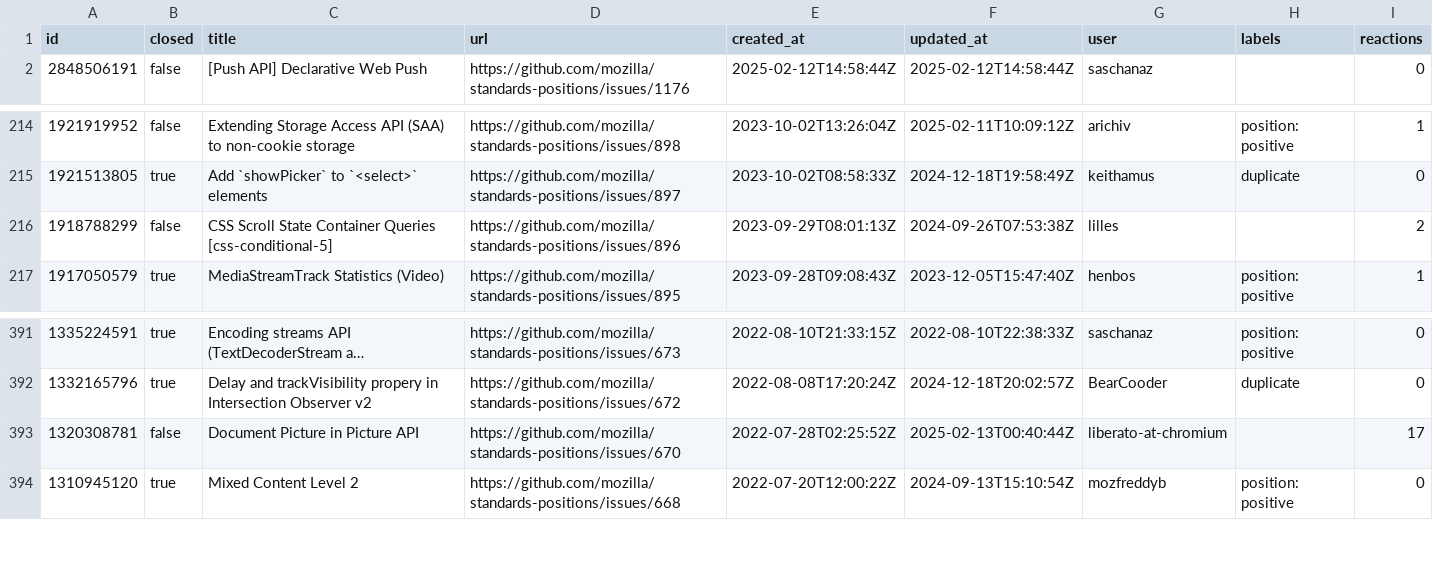
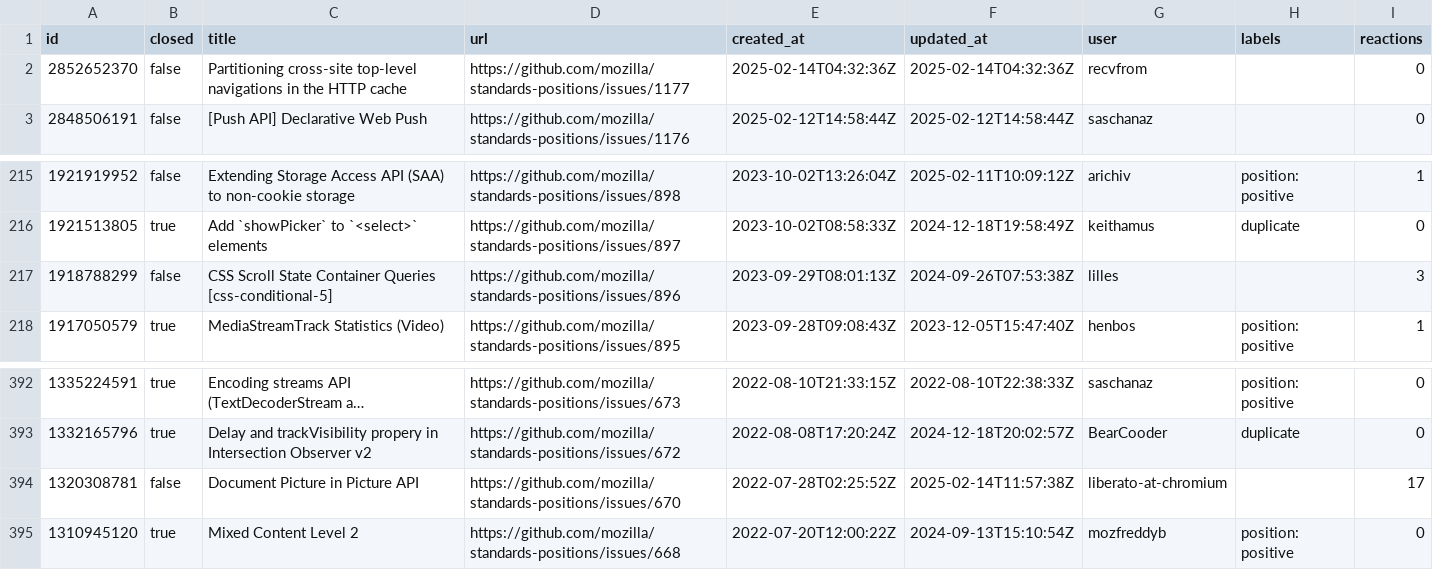
Before and after one commit to hsinyi/compat-utils, a CSV file: output/mozilla-standards-positions.csv, drawn as a sheet; only a part is shown, gaps mark what is left out; long unchanged cells end in ….

```diff
--- a/output/mozilla-standards-positions.csv
+++ b/output/mozilla-standards-positions.csv
@@ -1,2 +1,3 @@
 id,closed,title,url,created_at,updated_at,user,labels,reactions
+2852652370,false,Partitioning cross-site top-level navigations in the HTTP cache,https://github.com/mozilla/standards-positions/issues/1177,2025-02-14T04:32:36Z,2025-02-14T04:32:36Z,recvfrom,,0
 2848506191,false,[Push API] Declarative Web Push,https://github.com/mozilla/standards-positions/issues/1176,2025-02-12T14:58:44Z,2025-02-12T14:58:44Z,saschanaz,,0
@@ -215,3 +216,3 @@ id,closed,title,url,created_at,updated_at,user,labels,reactions
 1921513805,true,Add `showPicker` to `<select>` elements,https://github.com/mozilla/standards-positions/issues/897,2023-10-02T08:58:33Z,2024-12-18T19:58:49Z,keithamus,duplicate,0
-1918788299,false,CSS Scroll State Container Queries [css-conditional-5],https://github.com/mozilla/standards-positions/issues/896,2023-09-29T08:01:13Z,2024-09-26T07:53:38Z,lilles,,2
+1918788299,false,CSS Scroll State Container Queries [css-conditional-5],https://github.com/mozilla/standards-positions/issues/896,2023-09-29T08:01:13Z,2024-09-26T07:53:38Z,lilles,,3
 1917050579,true,MediaStreamTrack Statistics (Video),https://github.com/mozilla/standards-positions/issues/895,2023-09-28T09:08:43Z,2023-12-05T15:47:40Z,henbos,position: positive,1
@@ -392,3 +393,3 @@ id,closed,title,url,created_at,updated_at,user,labels,reactions
 1332165796,true,Delay and trackVisibility propery in Intersection Observer v2,https://github.com/mozilla/standards-positions/issues/672,2022-08-08T17:20:24Z,2024-12-18T20:02:57Z,BearCooder,duplicate,0
-1320308781,false,Document Picture in Picture API,https://github.com/mozilla/standards-positions/issues/670,2022-07-28T02:25:52Z,2025-02-13T00:40:44Z,liberato-at-chromium,,17
+1320308781,false,Document Picture in Picture API,https://github.com/mozilla/standards-positions/issues/670,2022-07-28T02:25:52Z,2025-02-14T11:57:38Z,liberato-at-chromium,,17
 1310945120,true,Mixed Content Level 2,https://github.com/mozilla/standards-positions/issues/668,2022-07-20T12:00:22Z,2024-09-13T15:10:54Z,mozfreddyb,position: positive,0
```
Also changed, not shown: output/all-comments.csv, output/w3ctag-design-reviews.csv, 7 other files.
